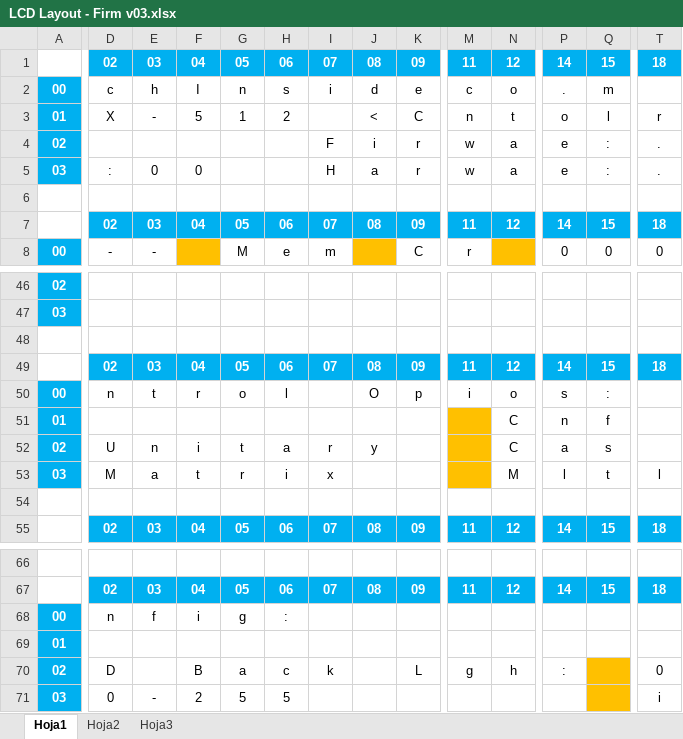
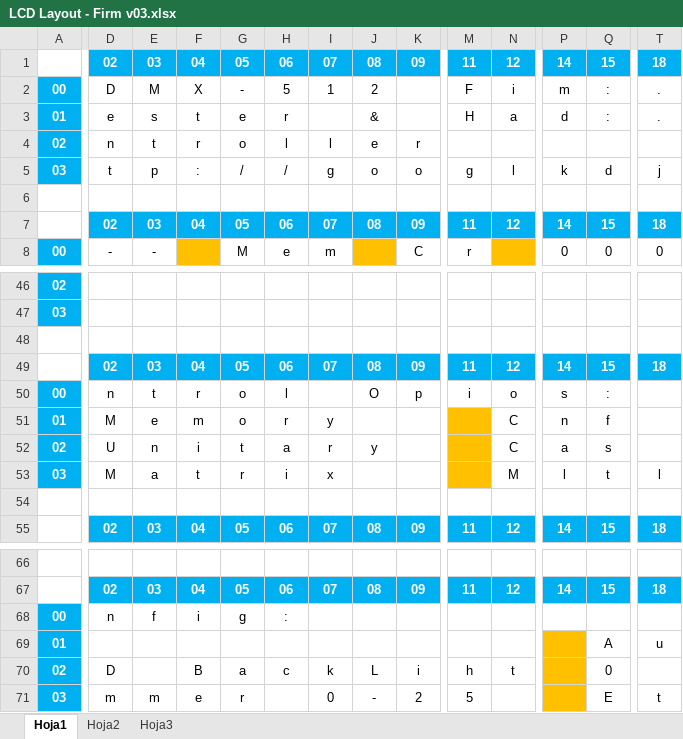
Before and after one commit to sve410/ardmx, an Excel workbook: Firmware/v0.3 Stable - Hard 0.0/LCD Layout - Firm v03.xlsx, sheet Hoja1, drawn as a sheet; only a part is shown, gaps mark what is left out; values as stored, in another font and other column widths than the file's, no borders; removed rows and columns are numbered as before the commit, all else as after; rows hold the shown columns only; the diff covers the shown part only; the diff names each change by its address in the sheet, - before the commit and + after, or states it on an @@ line.

```diff
--- a/Firmware/v0.3 Stable - Hard 0.0/LCD Layout - Firm v03.xlsx (sheet Hoja1)
+++ b/Firmware/v0.3 Stable - Hard 0.0/LCD Layout - Firm v03.xlsx (sheet Hoja1)
-row 2: 00 | c | h | I | n | s | i | d | e | c | o | . | m
-row 3: 01 | X | - | 5 | 1 | 2 |  | < | C | n | t | o | l | r
-row 4: 02 |  |  |  |  |  | F | i | r | w | a | e | : | .
-row 5: 03 | : | 0 | 0 |  |  | H | a | r | w | a | e | : | .
+row 2: 00 | D | M | X | - | 5 | 1 | 2 |  | F | i | m | : | .
+row 3: 01 | e | s | t | e | r |  | & |  | H | a | d | : | .
+row 4: 02 | n | t | r | o | l | l | e | r
+row 5: 03 | t | p | : | / | / | g | o | o | g | l | k | d | j
-D51: (empty)
+D51: M
-E51: (empty)
+E51: e
-F51: (empty)
+F51: m
-G51: (empty)
+G51: o
-H51: (empty)
+H51: r
-I51: (empty)
+I51: y
-row 69: 01
+row 69: 01 |  |  |  |  |  |  |  |  |  |  |  | A | u
-J70: (empty)
+J70: L
-K70: L
+K70: i
-M70: g
+M70: h
-N70: h
+N70: t
-P70: :
+P70: (empty)
-P70 fill: none
+P70 fill: #FFC000
-Q70: (empty)
+Q70: 0
-Q70 fill: #FFC000
+Q70 fill: none
-T70: 0
+T70: (empty)
-row 71: 03 | 0 | - | 2 | 5 | 5 |  |  |  |  |  |  |  | i
+row 71: 03 | m | m | e | r |  | 0 | - | 2 | 5 |  |  | E | t
```
Also changed, not shown: 2 edited cells and cell formats elsewhere in this sheet, 2 other files.
